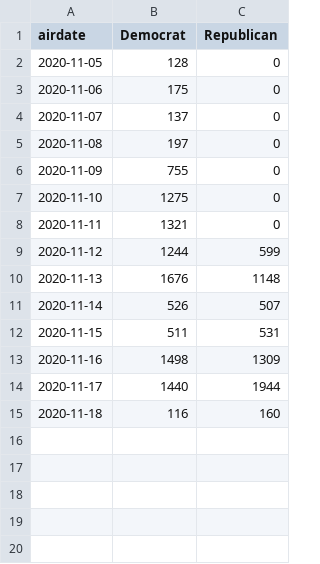
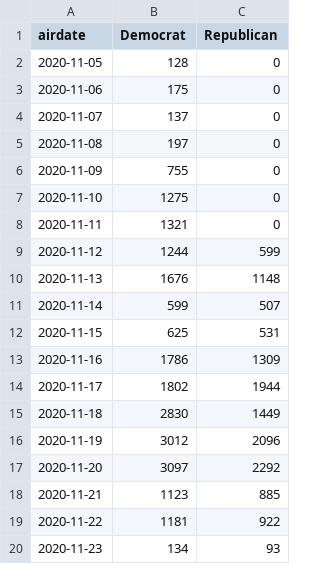
Before and after one commit to amkessler/elex_2020_political_ads, a CSV file: output/ga_dailycount_byparty_wide.csv, drawn as a sheet.

```diff
--- a/output/ga_dailycount_byparty_wide.csv
+++ b/output/ga_dailycount_byparty_wide.csv
@@ -10,6 +10,11 @@ airdate,Democrat,Republican
 2020-11-13,1676,1148
-2020-11-14,526,507
-2020-11-15,511,531
-2020-11-16,1498,1309
-2020-11-17,1440,1944
-2020-11-18,116,160
+2020-11-14,599,507
+2020-11-15,625,531
+2020-11-16,1786,1309
+2020-11-17,1802,1944
+2020-11-18,2830,1449
+2020-11-19,3012,2096
+2020-11-20,3097,2292
+2020-11-21,1123,885
+2020-11-22,1181,922
+2020-11-23,134,93
```
Also changed, not shown: output/ga_dailycount_bycand_wide.csv, 5 other files.
